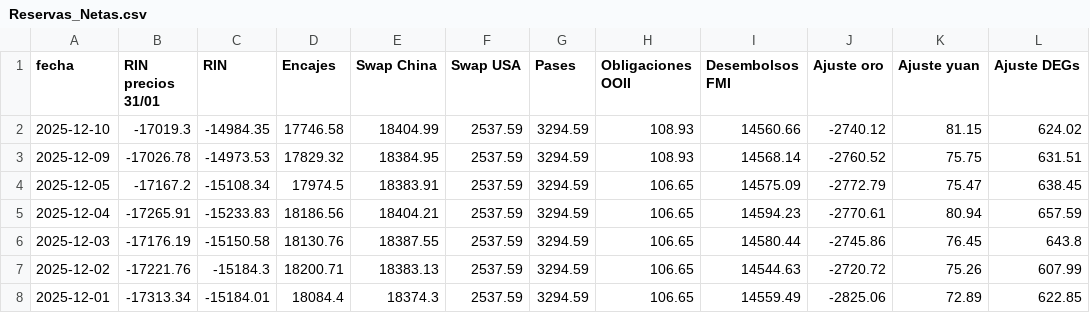
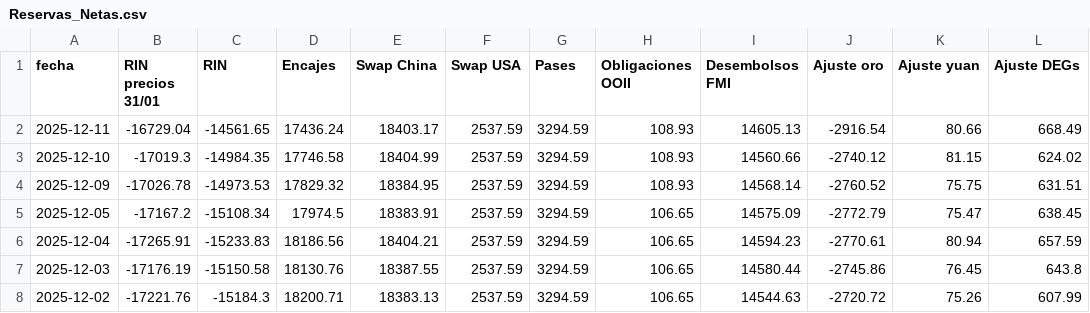
Before and after one commit to jesusrobles824/bases-de-datos, a CSV file: Reservas_Netas.csv, drawn as a sheet; only a part is shown; the shorter side is filled out with more unchanged rows; the diff names each change by its address in the sheet, - before the commit and + after, or states it on an @@ line.

```diff
--- a/Reservas_Netas.csv
+++ b/Reservas_Netas.csv
+row 2: 2025-12-11 | -16729.04 | -14561.65 | 17436.24 | 18403.17 | 2537.59 | 3294.59 | 108.93 | 14605.13 | -2916.54 | 80.66 | 668.49
```
Also changed, not shown: Principales_Tasas_de_Interés.csv, Préstamos_pesos_sector_privado_en_millones_por_tipo.csv, 9 other files.
